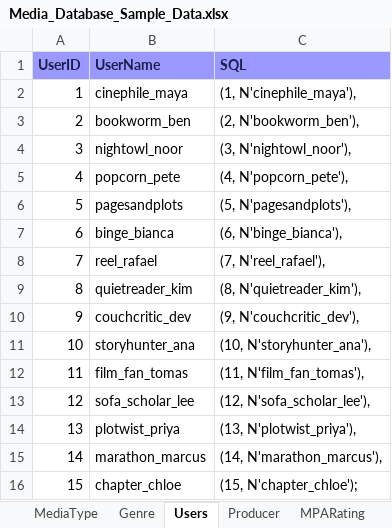
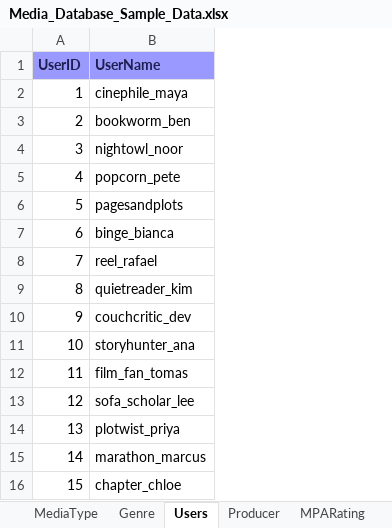
Before and after one commit to Gradyb7/Database-Project, an Excel workbook: Media_Database_Sample_Data.xlsx, sheet Users, drawn as a sheet; values as stored, in another font and other column widths than the file's, no borders; charts and pictures not drawn; the diff names each change by its address in the sheet, - before the commit and + after, or states it on an @@ line.

```diff
--- a/Media_Database_Sample_Data.xlsx (sheet Users)
+++ b/Media_Database_Sample_Data.xlsx (sheet Users)
-column C (SQL), rows 2-16: (1, N'cinephile_maya'), | (2, N'bookworm_ben'), | (3, N'nightowl_noor'), | (4, N'popcorn_pete'), | (5, N'pagesandplots'), | (6, N'binge_bianca'), | (7, N'reel_rafael'), | (8, N'quietreader_kim'), | (9, N'couchcritic_dev'), | (10, N'storyhunter_ana'), | (11, N'film_fan_tomas'), | (12, N'sofa_scholar_lee'), | (13, N'plotwist_priya'), | (14, N'marathon_marcus'), | (15, N'chapter_chloe');
```
Also changed, not shown: sheet Review, sheet MediaType, sheet MPARating, sheet Genre, sheet Publisher, sheet Producer, 6 more sheets, charts or pictures, 1 other file.
